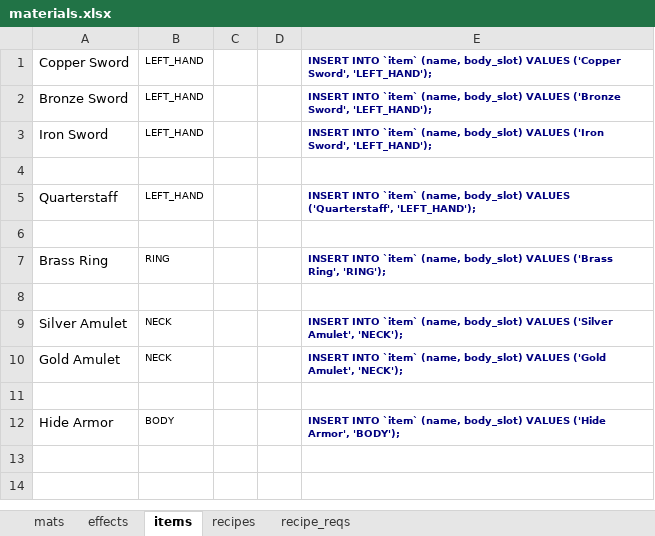
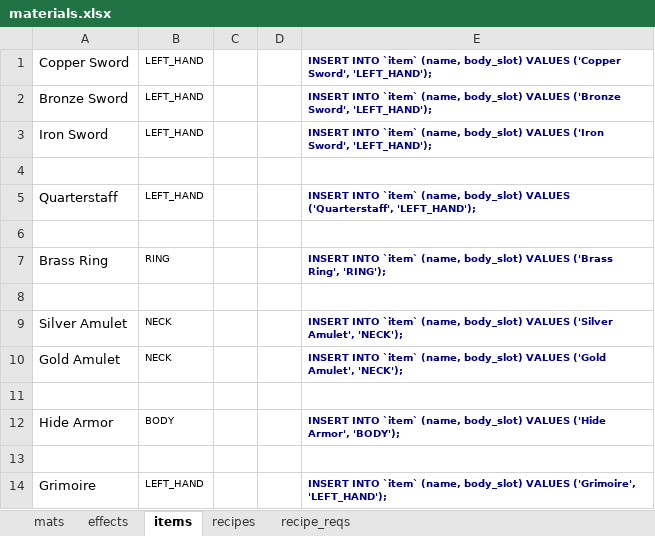
Before and after one commit to hunter9000/avalon, an Excel workbook: materials.xlsx, sheet items, drawn as a sheet; values as stored, in another font and other column widths than the file's, no borders; the diff names each change by its address in the sheet, - before the commit and + after, or states it on an @@ line.

```diff
--- a/materials.xlsx (sheet items)
+++ b/materials.xlsx (sheet items)
+row 13: (empty)
+row 14: Grimoire | LEFT_HAND |  |  | INSERT INTO `item` (name, body_slot) VALUES ('Grimoire', 'LEFT_HAND');
```
Also changed, not shown: sheet recipe_reqs, sheet recipes, sheet mats, 3 other files.
